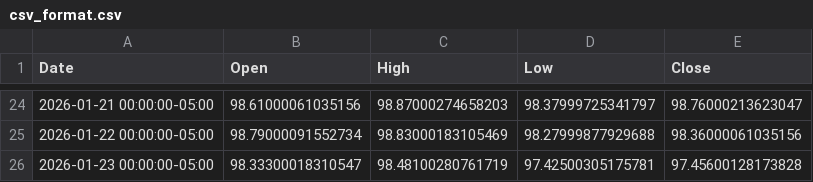
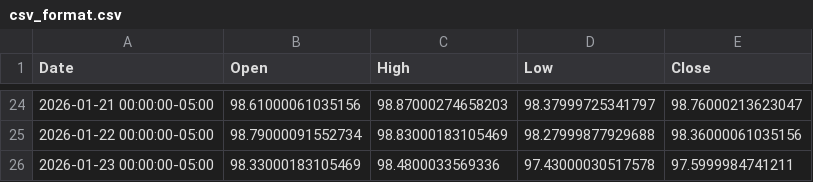
Before and after one commit to csian98/DSCI-560, a CSV file: laboratory/lab2/workspace/data/retrieve/csv_format.csv, drawn as a sheet; only a part is shown, gaps mark what is left out.

```diff
--- a/laboratory/lab2/workspace/data/retrieve/csv_format.csv
+++ b/laboratory/lab2/workspace/data/retrieve/csv_format.csv
@@ -25,2 +25,2 @@ Date,Open,High,Low,Close
 2026-01-22 00:00:00-05:00,98.79000091552734,98.83000183105469,98.27999877929688,98.36000061035156
-2026-01-23 00:00:00-05:00,98.33300018310547,98.48100280761719,97.42500305175781,97.45600128173828
+2026-01-23 00:00:00-05:00,98.33000183105469,98.4800033569336,97.43000030517578,97.5999984741211
```
Also changed, not shown: 6 other files.
